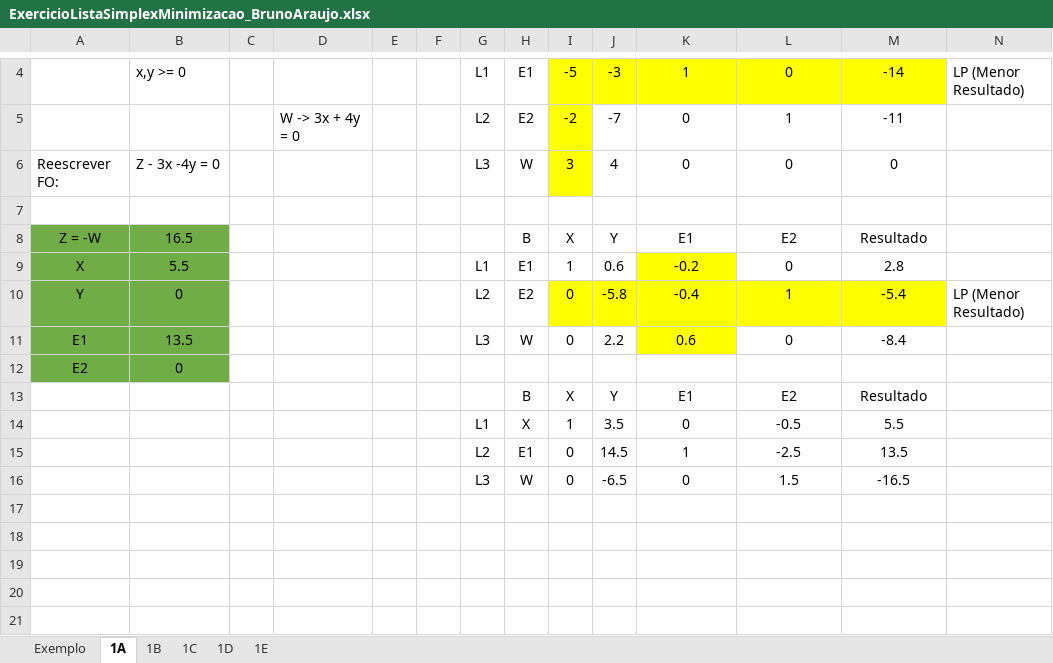
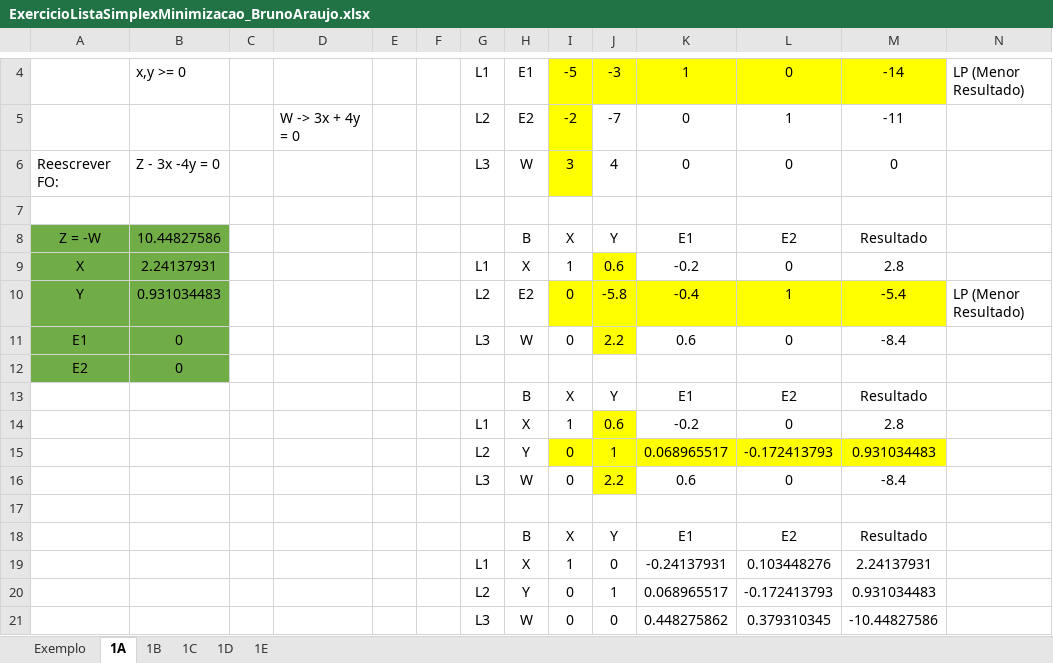
Before and after one commit to Brunofsaraujo/CDN_OCAN, an Excel workbook: ExercicioListaSimplexMinimizacao_BrunoAraujo.xlsx, sheet 1A, drawn as a sheet; only a part is shown, gaps mark what is left out; values as stored, in another font and other column widths than the file's, no borders; removed rows and columns are numbered as before the commit, all else as after; the diff names each change by its address in the sheet, - before the commit and + after, or states it on an @@ line.

```diff
--- a/ExercicioListaSimplexMinimizacao_BrunoAraujo.xlsx (sheet 1A)
+++ b/ExercicioListaSimplexMinimizacao_BrunoAraujo.xlsx (sheet 1A)
-B8: 16.5
+B8: 10.44827586
-B9: 5.5
+B9: 2.24137931
-H9: E1
+H9: X
-J9 fill: none
+J9 fill: #FFFF00
-K9 fill: #FFFF00
+K9 fill: none
-B10: 0
+B10: 0.931034483
-B11: 13.5
+B11: 0
-J11 fill: none
+J11 fill: #FFFF00
-K11 fill: #FFFF00
+K11 fill: none
-row 14:  |  |  |  |  |  | L1 | X | 1 | 3.5 | 0 | -0.5 | 5.5
-row 15:  |  |  |  |  |  | L2 | E1 | 0 | 14.5 | 1 | -2.5 | 13.5
+row 14:  |  |  |  |  |  | L1 | X | 1 | 0.6 | -0.2 | 0 | 2.8
+row 15:  |  |  |  |  |  | L2 | Y | 0 | 1 | 0.068965517 | -0.172413793 | 0.931034483
+row 16:  |  |  |  |  |  | L3 | W | 0 | 2.2 | 0.6 | 0 | -8.4
-row 17:  |  |  |  |  |  | L3 | W | 0 | -6.5 | 0 | 1.5 | -16.5
+row 17: (empty)
+row 18:  |  |  |  |  |  |  | B | X | Y | E1 | E2 | Resultado
+row 19:  |  |  |  |  |  | L1 | X | 1 | 0 | -0.24137931 | 0.103448276 | 2.24137931
+row 20:  |  |  |  |  |  | L2 | Y | 0 | 1 | 0.068965517 | -0.172413793 | 0.931034483
+row 21:  |  |  |  |  |  | L3 | W | 0 | 0 | 0.448275862 | 0.379310345 | -10.44827586
```
Also changed, not shown: sheet 1B, sheet 1C, formulas that keep their value, 3 other files.
